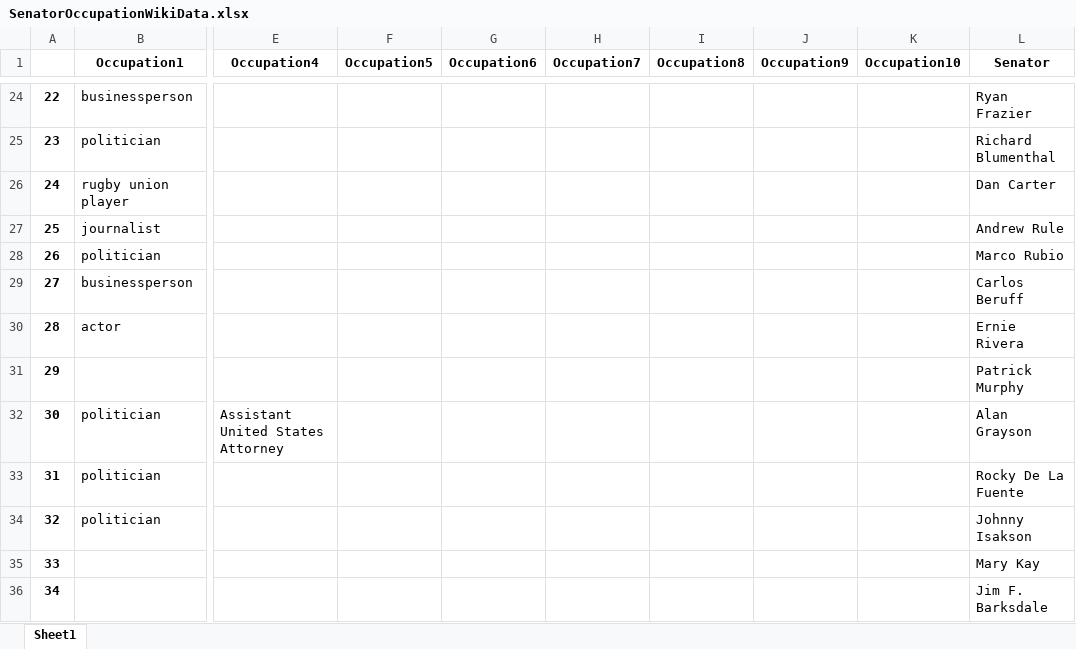
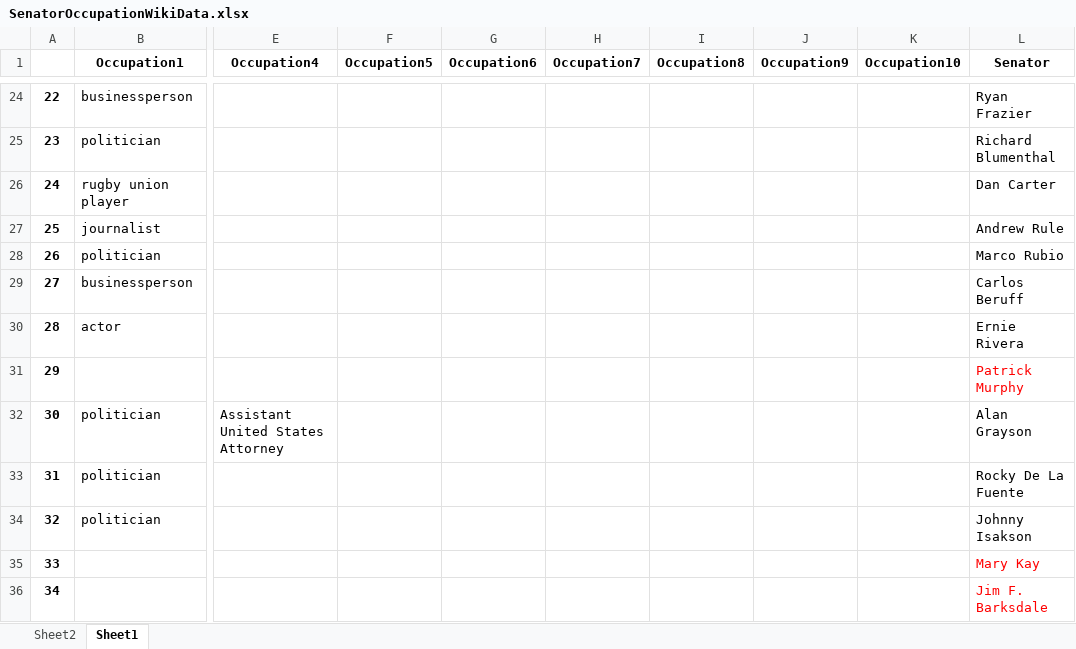
Before and after one commit to ChiruGit/Capstone, an Excel workbook: SenatorOccupationWikiData.xlsx, sheet Sheet1, drawn as a sheet; only a part is shown, gaps mark what is left out; values as stored, in another font and other column widths than the file's, no borders; the diff covers the shown part only; the diff names each change by its address in the sheet, - before the commit and + after, or states it on an @@ line.

Commit message:
Excel sheet AllInput2

```diff
--- a/SenatorOccupationWikiData.xlsx (sheet Sheet1)
+++ b/SenatorOccupationWikiData.xlsx (sheet Sheet1)
+sheet tab: Sheet2
-L31 text colour: black
+L31 text colour: #FF0000
-L35:L36 text colour: black
+L35:L36 text colour: #FF0000
```
Also changed, not shown: cell formats elsewhere in this sheet, 5 other files.
